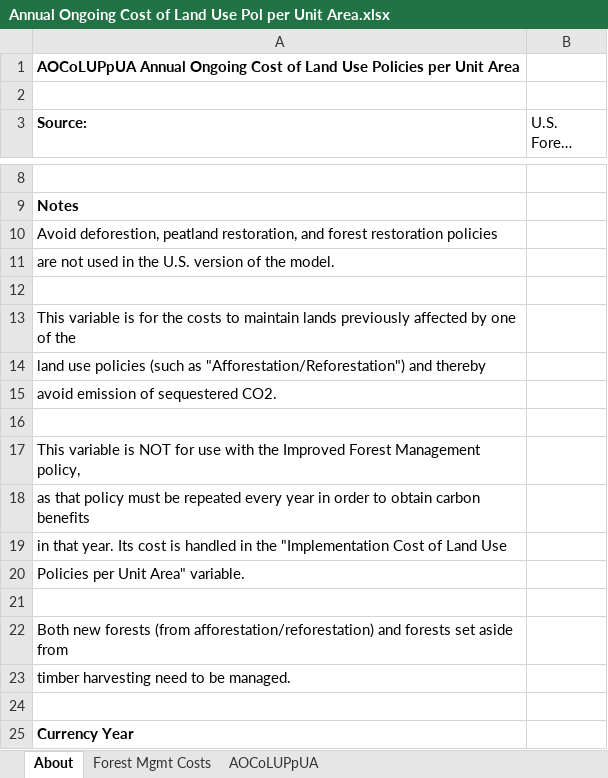
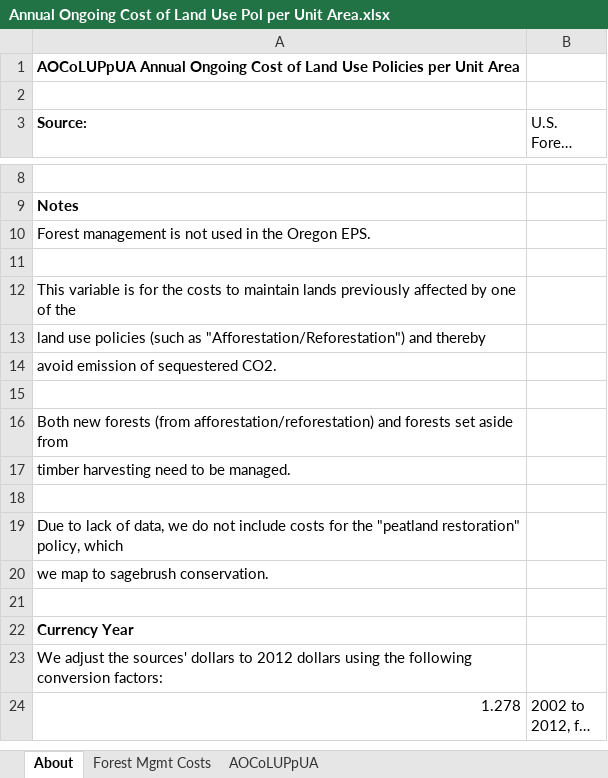
Before and after one commit to EnergyInnovation/eps-oregon, an Excel workbook: InputData/land/AOCoLUPpUA/Annual Ongoing Cost of Land Use Pol per Unit Area.xlsx, sheet About, drawn as a sheet; only a part is shown, gaps mark what is left out; the shorter side is filled out with more unchanged rows; long unchanged cells end in …; values as stored, in another font and other column widths than the file's, no borders; removed rows and columns are numbered as before the commit, all else as after; the diff names each change by its address in the sheet, - before the commit and + after, or states it on an @@ line.

```diff
--- a/InputData/land/AOCoLUPpUA/Annual Ongoing Cost of Land Use Pol per Unit Area.xlsx (sheet About)
+++ b/InputData/land/AOCoLUPpUA/Annual Ongoing Cost of Land Use Pol per Unit Area.xlsx (sheet About)
-A10 (Source:): Avoid deforestion, peatland restoration, and forest restoration policies
+A10 (Source:): Forest management is not used in the Oregon EPS.
-row 11: are not used in the U.S. version of the model.
-row 17: This variable is NOT for use with the Improved Forest Management policy,
-row 18: as that policy must be repeated every year in order to obtain carbon benefits
-row 19: in that year. Its cost is handled in the "Implementation Cost of Land Use
-row 20: Policies per Unit Area" variable.
-row 21: (empty)
+row 18: (empty)
+row 19: Due to lack of data, we do not include costs for the "peatland restoration" policy, which
+row 20: we map to sagebrush conservation.
```
Also changed, not shown: sheet AOCoLUPpUA, formulas that keep their value, InputData/land/CSpULApYbP/CO2 Sequestered per Unit Land Area per Year by Pol.xlsx, InputData/land/CiLVpUAAbP/Chg in Land Val per Unit Area Affected by Pol.xlsx, 8 other files.
